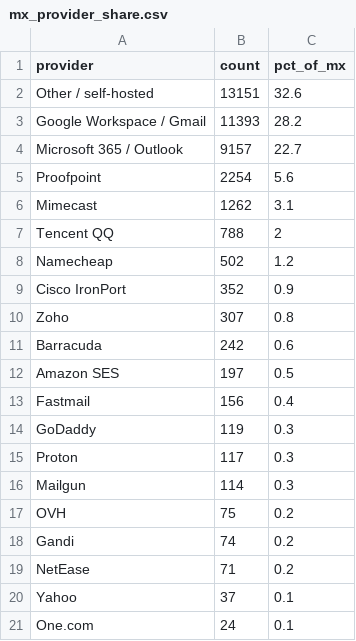
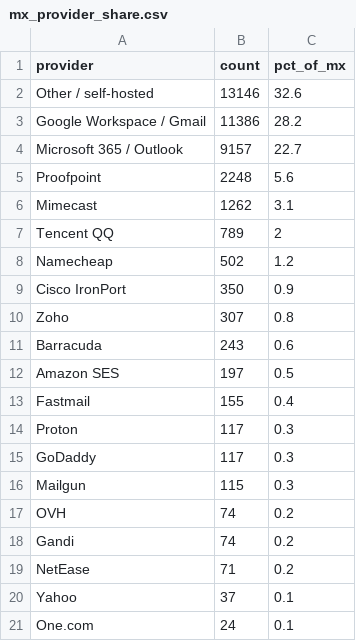
Before and after one commit to mailtester-ninja/email-deliverability-data, a CSV file: mx_provider_share.csv, drawn as a sheet.

```diff
--- a/mx_provider_share.csv
+++ b/mx_provider_share.csv
@@ -1,18 +1,18 @@
 provider,count,pct_of_mx
-"Other / self-hosted",13151,32.6
-"Google Workspace / Gmail",11393,28.2
+"Other / self-hosted",13146,32.6
+"Google Workspace / Gmail",11386,28.2
 "Microsoft 365 / Outlook",9157,22.7
-"Proofpoint",2254,5.6
+"Proofpoint",2248,5.6
 "Mimecast",1262,3.1
-"Tencent QQ",788,2
+"Tencent QQ",789,2
 "Namecheap",502,1.2
-"Cisco IronPort",352,0.9
+"Cisco IronPort",350,0.9
 "Zoho",307,0.8
-"Barracuda",242,0.6
+"Barracuda",243,0.6
 "Amazon SES",197,0.5
-"Fastmail",156,0.4
-"GoDaddy",119,0.3
+"Fastmail",155,0.4
 "Proton",117,0.3
-"Mailgun",114,0.3
-"OVH",75,0.2
+"GoDaddy",117,0.3
+"Mailgun",115,0.3
+"OVH",74,0.2
 "Gandi",74,0.2
```
Also changed, not shown: history/headline.csv, 1 other file.
